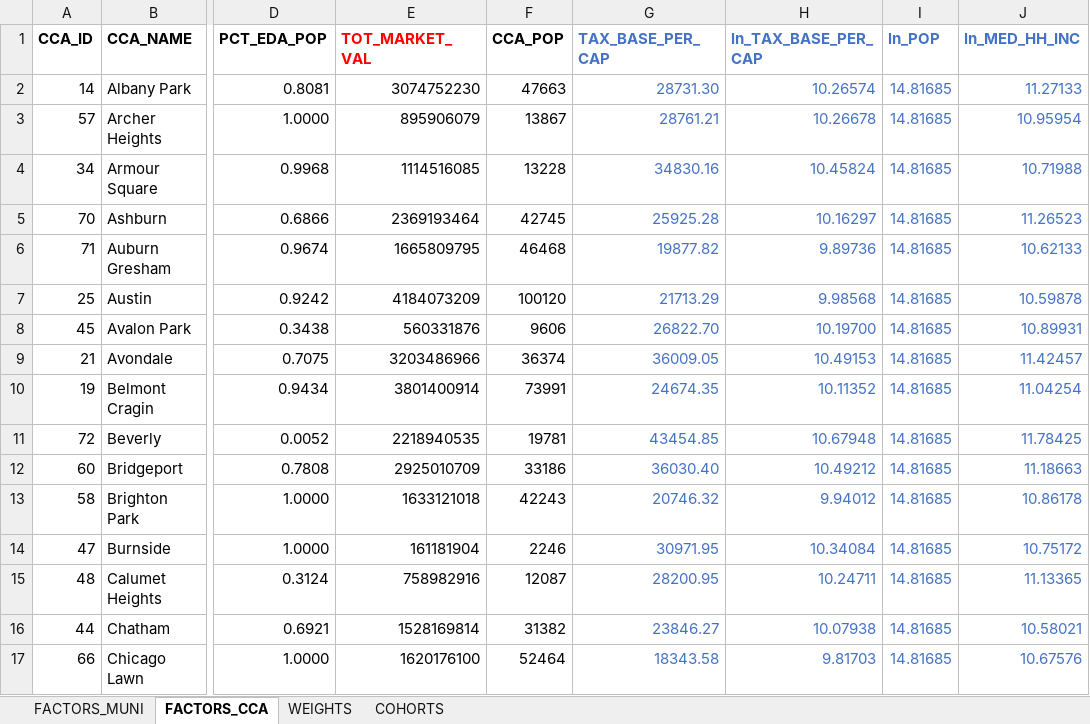
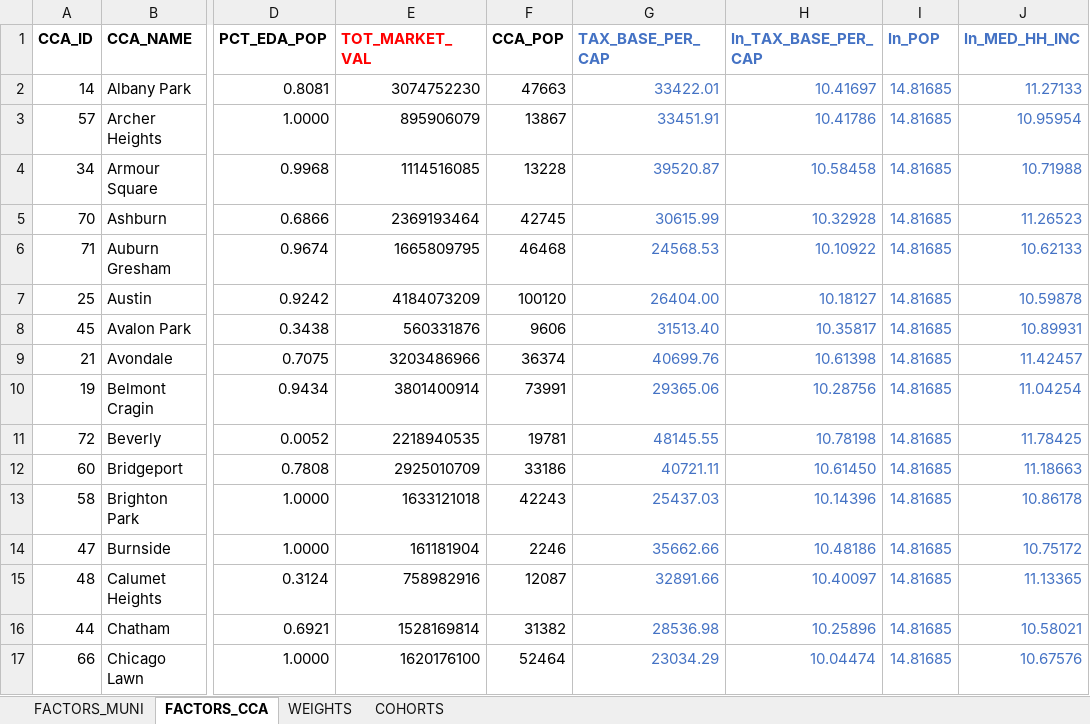
Before and after one commit to CMAP-REPOS/community-cohort-tool, an Excel workbook: input/community_cohort_inputs.xlsx, sheet FACTORS_CCA, drawn as a sheet; only a part is shown, gaps mark what is left out; values as stored, in another font and other column widths than the file's, no borders; the diff covers the shown part only; the diff names each change by its address in the sheet, - before the commit and + after, or states it on an @@ line.

```diff
--- a/input/community_cohort_inputs.xlsx (sheet FACTORS_CCA)
+++ b/input/community_cohort_inputs.xlsx (sheet FACTORS_CCA)
-G2 (TAX_BASE_PER_CAP): 28731.30
+G2 (TAX_BASE_PER_CAP): 33422.01
-H2 (ln_TAX_BASE_PER_CAP): 10.26574
+H2 (ln_TAX_BASE_PER_CAP): 10.41697
-G3 (TAX_BASE_PER_CAP): 28761.21
+G3 (TAX_BASE_PER_CAP): 33451.91
-H3 (ln_TAX_BASE_PER_CAP): 10.26678
+H3 (ln_TAX_BASE_PER_CAP): 10.41786
-G4 (TAX_BASE_PER_CAP): 34830.16
+G4 (TAX_BASE_PER_CAP): 39520.87
-H4 (ln_TAX_BASE_PER_CAP): 10.45824
+H4 (ln_TAX_BASE_PER_CAP): 10.58458
-G5 (TAX_BASE_PER_CAP): 25925.28
+G5 (TAX_BASE_PER_CAP): 30615.99
-H5 (ln_TAX_BASE_PER_CAP): 10.16297
+H5 (ln_TAX_BASE_PER_CAP): 10.32928
-G6 (TAX_BASE_PER_CAP): 19877.82
+G6 (TAX_BASE_PER_CAP): 24568.53
-H6 (ln_TAX_BASE_PER_CAP): 9.89736
+H6 (ln_TAX_BASE_PER_CAP): 10.10922
-G7 (TAX_BASE_PER_CAP): 21713.29
+G7 (TAX_BASE_PER_CAP): 26404.00
-H7 (ln_TAX_BASE_PER_CAP): 9.98568
+H7 (ln_TAX_BASE_PER_CAP): 10.18127
-G8 (TAX_BASE_PER_CAP): 26822.70
+G8 (TAX_BASE_PER_CAP): 31513.40
-H8 (ln_TAX_BASE_PER_CAP): 10.19700
+H8 (ln_TAX_BASE_PER_CAP): 10.35817
-G9 (TAX_BASE_PER_CAP): 36009.05
+G9 (TAX_BASE_PER_CAP): 40699.76
-H9 (ln_TAX_BASE_PER_CAP): 10.49153
+H9 (ln_TAX_BASE_PER_CAP): 10.61398
-G10 (TAX_BASE_PER_CAP): 24674.35
+G10 (TAX_BASE_PER_CAP): 29365.06
-H10 (ln_TAX_BASE_PER_CAP): 10.11352
+H10 (ln_TAX_BASE_PER_CAP): 10.28756
-G11 (TAX_BASE_PER_CAP): 43454.85
+G11 (TAX_BASE_PER_CAP): 48145.55
-H11 (ln_TAX_BASE_PER_CAP): 10.67948
+H11 (ln_TAX_BASE_PER_CAP): 10.78198
-G12 (TAX_BASE_PER_CAP): 36030.40
+G12 (TAX_BASE_PER_CAP): 40721.11
-H12 (ln_TAX_BASE_PER_CAP): 10.49212
+H12 (ln_TAX_BASE_PER_CAP): 10.61450
-G13 (TAX_BASE_PER_CAP): 20746.32
+G13 (TAX_BASE_PER_CAP): 25437.03
-H13 (ln_TAX_BASE_PER_CAP): 9.94012
+H13 (ln_TAX_BASE_PER_CAP): 10.14396
-G14 (TAX_BASE_PER_CAP): 30971.95
+G14 (TAX_BASE_PER_CAP): 35662.66
-H14 (ln_TAX_BASE_PER_CAP): 10.34084
+H14 (ln_TAX_BASE_PER_CAP): 10.48186
-G15 (TAX_BASE_PER_CAP): 28200.95
+G15 (TAX_BASE_PER_CAP): 32891.66
-H15 (ln_TAX_BASE_PER_CAP): 10.24711
+H15 (ln_TAX_BASE_PER_CAP): 10.40097
-G16 (TAX_BASE_PER_CAP): 23846.27
+G16 (TAX_BASE_PER_CAP): 28536.98
-H16 (ln_TAX_BASE_PER_CAP): 10.07938
+H16 (ln_TAX_BASE_PER_CAP): 10.25896
-G17 (TAX_BASE_PER_CAP): 18343.58
+G17 (TAX_BASE_PER_CAP): 23034.29
-H17 (ln_TAX_BASE_PER_CAP): 9.81703
+H17 (ln_TAX_BASE_PER_CAP): 10.04474
```
Also changed, not shown: 122 edited cells elsewhere in this sheet, sheet FACTORS_MUNI.
